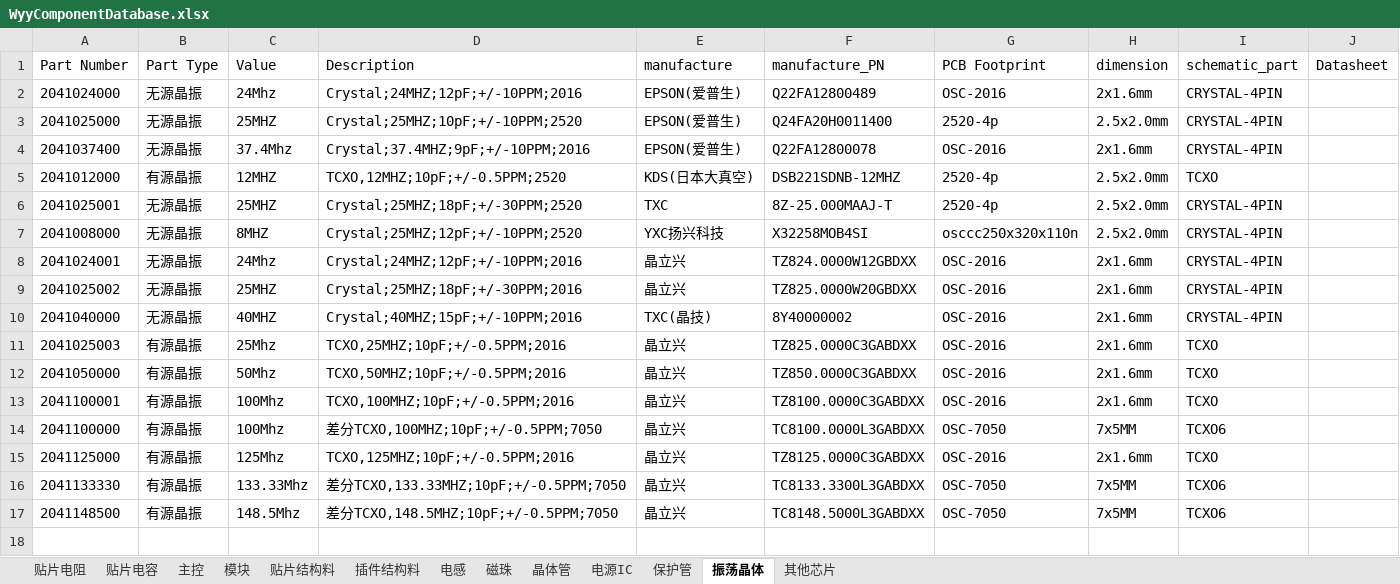
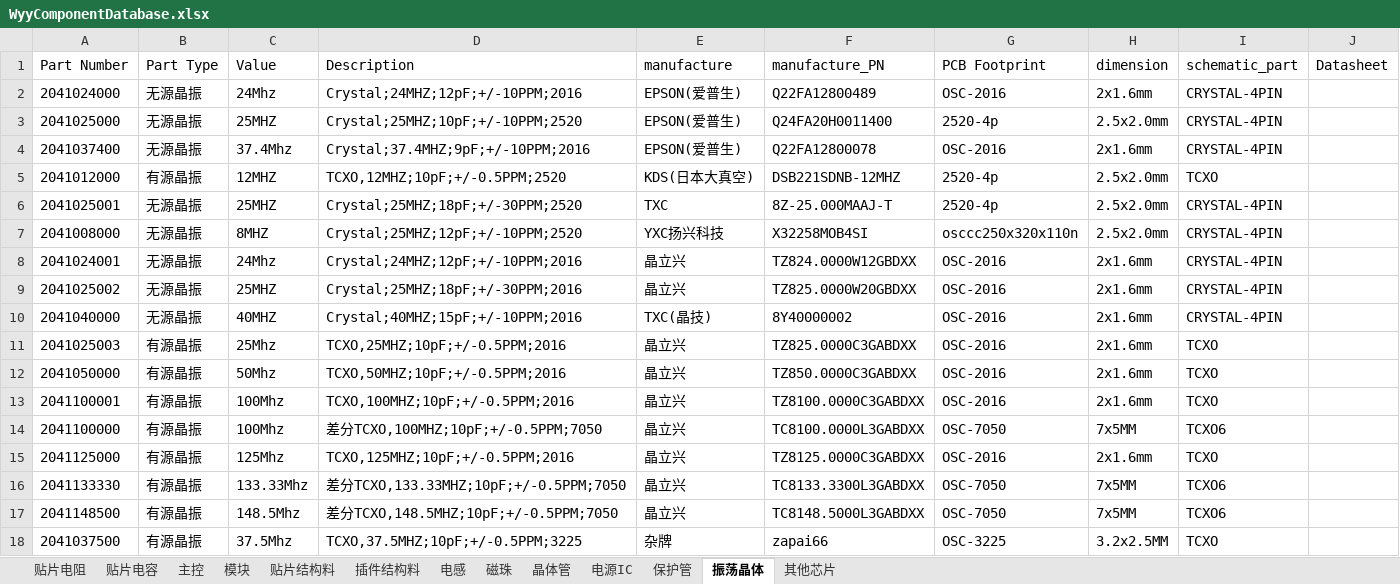
Before and after one commit to wuyunyang/Cadence_Lib, an Excel workbook: WyyComponentDatabase.xlsx, sheet 振荡晶体, drawn as a sheet; values as stored, in another font and other column widths than the file's, no borders; conditional formats not drawn; the diff names each change by its address in the sheet, - before the commit and + after, or states it on an @@ line.

```diff
--- a/WyyComponentDatabase.xlsx (sheet 振荡晶体)
+++ b/WyyComponentDatabase.xlsx (sheet 振荡晶体)
+row 18: 2041037500 | 有源晶振 | 37.5Mhz | TCXO,37.5MHZ;10pF;+/-0.5PPM;3225 | 杂牌 | zapai66 | OSC-3225 | 3.2x2.5MM | TCXO
```
Also changed, not shown: sheet 电感, sheet 贴片电阻, sheet 电源IC, sheet 其他芯片, 24 other files.
